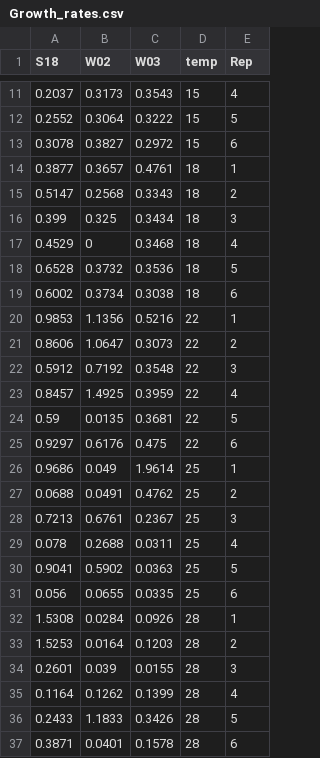
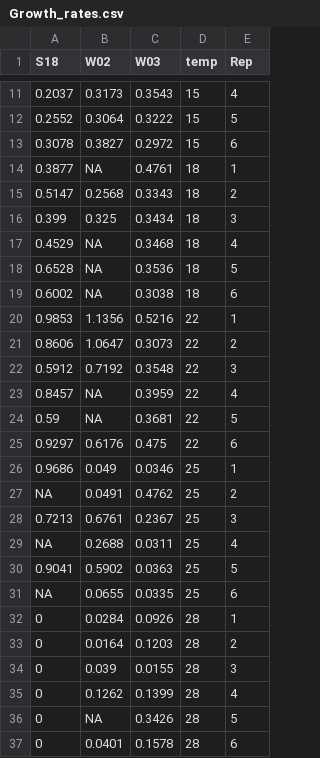
Before and after one commit to DaniDuan/PhD_projects, a CSV file: results/TPC/Growth_rates.csv, drawn as a sheet; only a part is shown, gaps mark what is left out; the diff covers the shown part only.

Commit message:
temperature performance of growth rates

```diff
--- a/results/TPC/Growth_rates.csv
+++ b/results/TPC/Growth_rates.csv
@@ -13,8 +13,8 @@
 0.3078,0.3827,0.2972,15,6
-0.3877,0.3657,0.4761,18,1
+0.3877,NA,0.4761,18,1
 0.5147,0.2568,0.3343,18,2
 0.399,0.325,0.3434,18,3
-0.4529,0,0.3468,18,4
-0.6528,0.3732,0.3536,18,5
-0.6002,0.3734,0.3038,18,6
+0.4529,NA,0.3468,18,4
+0.6528,NA,0.3536,18,5
+0.6002,NA,0.3038,18,6
 0.9853,1.1356,0.5216,22,1
@@ -22,16 +22,16 @@
 0.5912,0.7192,0.3548,22,3
-0.8457,1.4925,0.3959,22,4
-0.59,0.0135,0.3681,22,5
+0.8457,NA,0.3959,22,4
+0.59,NA,0.3681,22,5
 0.9297,0.6176,0.475,22,6
-0.9686,0.049,1.9614,25,1
-0.0688,0.0491,0.4762,25,2
+0.9686,0.049,0.0346,25,1
+NA,0.0491,0.4762,25,2
 0.7213,0.6761,0.2367,25,3
-0.078,0.2688,0.0311,25,4
+NA,0.2688,0.0311,25,4
 0.9041,0.5902,0.0363,25,5
-0.056,0.0655,0.0335,25,6
-1.5308,0.0284,0.0926,28,1
-1.5253,0.0164,0.1203,28,2
-0.2601,0.039,0.0155,28,3
-0.1164,0.1262,0.1399,28,4
-0.2433,1.1833,0.3426,28,5
-0.3871,0.0401,0.1578,28,6
+NA,0.0655,0.0335,25,6
+0,0.0284,0.0926,28,1
+0,0.0164,0.1203,28,2
+0,0.039,0.0155,28,3
+0,0.1262,0.1399,28,4
+0,NA,0.3426,28,5
+0,0.0401,0.1578,28,6
```
Also changed, not shown: 2 edited cells elsewhere in this file, 6 other files.
